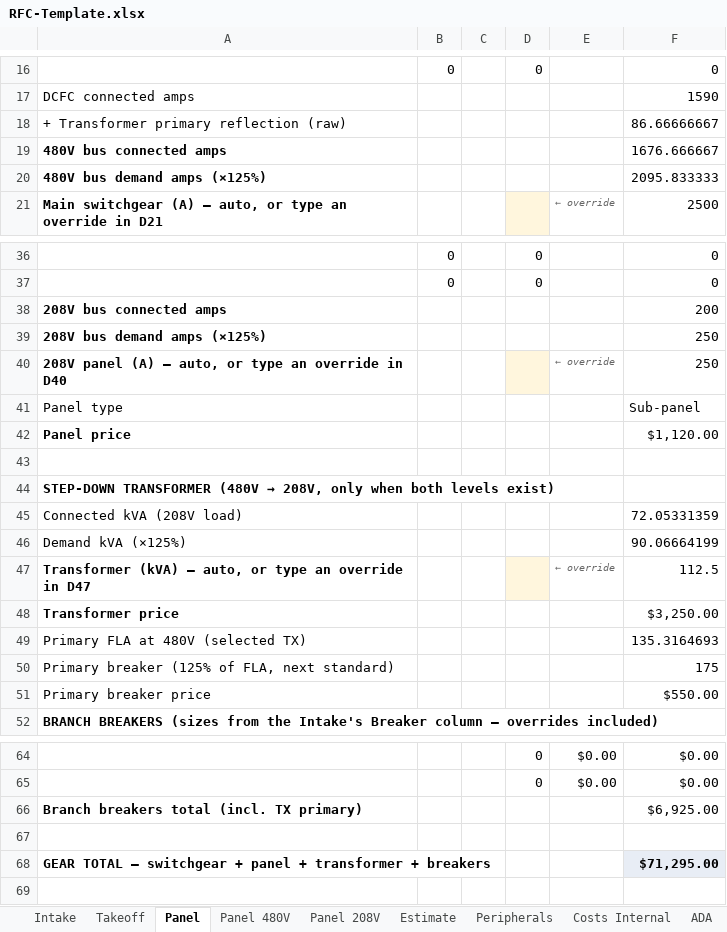
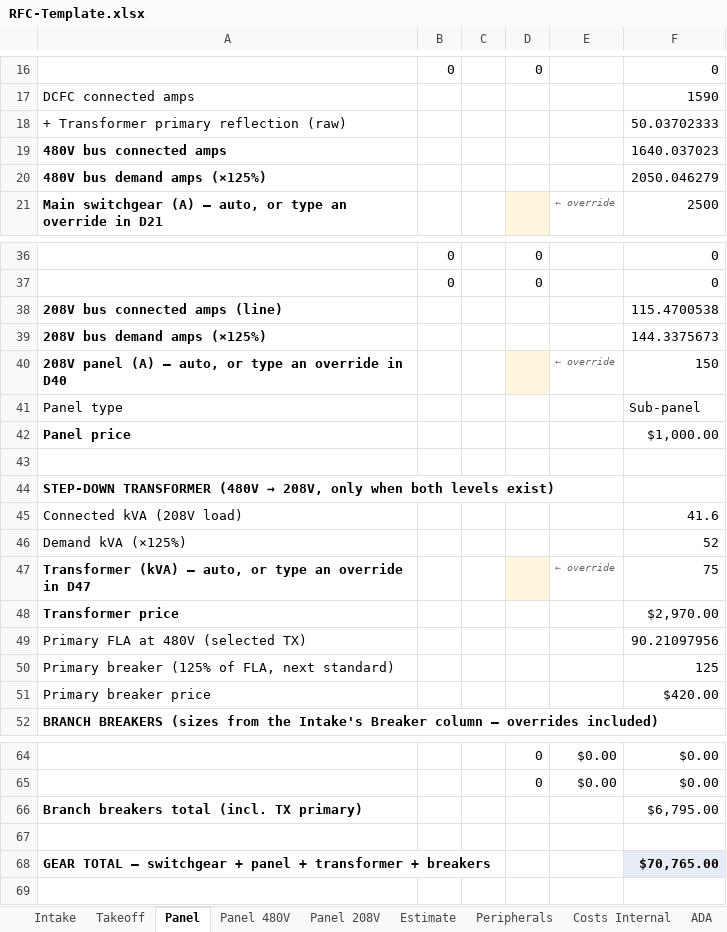
Before and after one commit to vatsal4545/rfc-estimator, an Excel workbook: templates/RFC-Template.xlsx, sheet Panel, drawn as a sheet; only a part is shown, gaps mark what is left out; values as stored, in another font and other column widths than the file's, no borders; removed rows and columns are numbered as before the commit, all else as after; the diff names each change by its address in the sheet, - before the commit and + after, or states it on an @@ line.

```diff
--- a/templates/RFC-Template.xlsx (sheet Panel)
+++ b/templates/RFC-Template.xlsx (sheet Panel)
-F18: 86.66666667
+F18: 50.03702333
-F19: 1676.666667
+F19: 1640.037023
-F20: 2095.833333
+F20: 2050.046279
-row 38: 208V bus connected amps |  |  |  |  | 200
+row 38: 208V bus connected amps (line) |  |  |  |  | 115.4700538
-F39: 250
+F39: 144.3375673
-F40: 250
+F40: 150
-F42: $1,120.00
+F42: $1,000.00
-F45: 72.05331359
+F45: 41.6
-F46: 90.06664199
+F46: 52
-F47: 112.5
+F47: 75
-F48: $3,250.00
+F48: $2,970.00
-F49: 135.3164693
+F49: 90.21097956
-F50: 175
+F50: 125
-F51: $550.00
+F51: $420.00
-F66: $6,925.00
+F66: $6,795.00
-F68: $71,295.00
+F68: $70,765.00
```
Also changed, not shown: sheet Panel 480V, sheet RateCard, sheet Estimate, sheet Costs Internal, sheet Intake, sheet Panel 208V, hidden cells, 6 other files.
